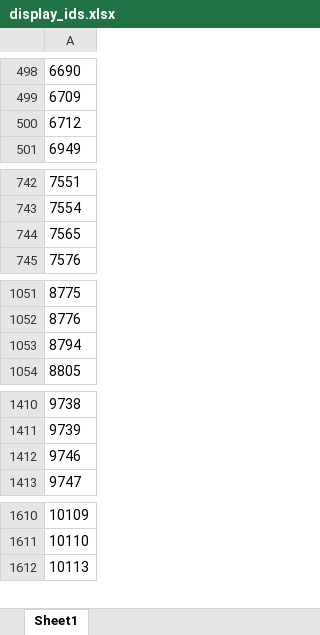
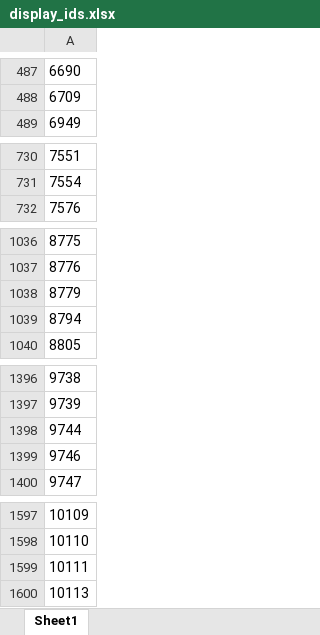
Before and after one commit to AndyParkinson80/headcount_files, an Excel workbook: display_ids.xlsx, sheet Sheet1, drawn as a sheet; only a part is shown, gaps mark what is left out; values as stored, in another font and other column widths than the file's, no borders; removed rows and columns are numbered as before the commit, all else as after; the diff covers the shown part only; the diff names each change by its address in the sheet, - before the commit and + after, or states it on an @@ line.

```diff
--- a/display_ids.xlsx (sheet Sheet1)
+++ b/display_ids.xlsx (sheet Sheet1)
-row 500: 6712
-row 744: 7565
+row 1038: 8779
+row 1398: 9744
+row 1599: 10111
```
Also changed, not shown: 2 added rows and 13 removed rows elsewhere in this sheet, 2 other files.
